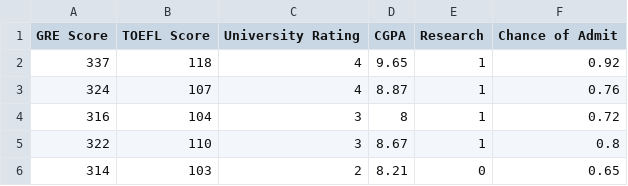
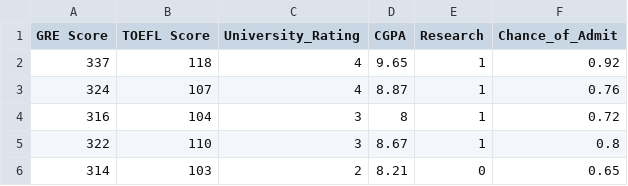
Before and after one commit to lovnishverma/AddmissionChancesPrediction, a CSV file: predict_admission.csv, drawn as a sheet; only a part is shown.

Commit message:
🐄👋 Checkpoint ./templates/predict.html:60050467/475 ./requirements.txt:60050467/7 ./app.py:60050467/469 ./templates/index.html:60050467/3 ./predict_admission.csv:60050467/6

```diff
--- a/predict_admission.csv
+++ b/predict_admission.csv
@@ -1,2 +1,2 @@
-GRE Score,TOEFL Score,University Rating,CGPA,Research,Chance of Admit
+GRE Score,TOEFL Score,University_Rating,CGPA,Research,Chance_of_Admit
 337,118,4,9.65,1,0.92
```
Also changed, not shown: 4 other files.
